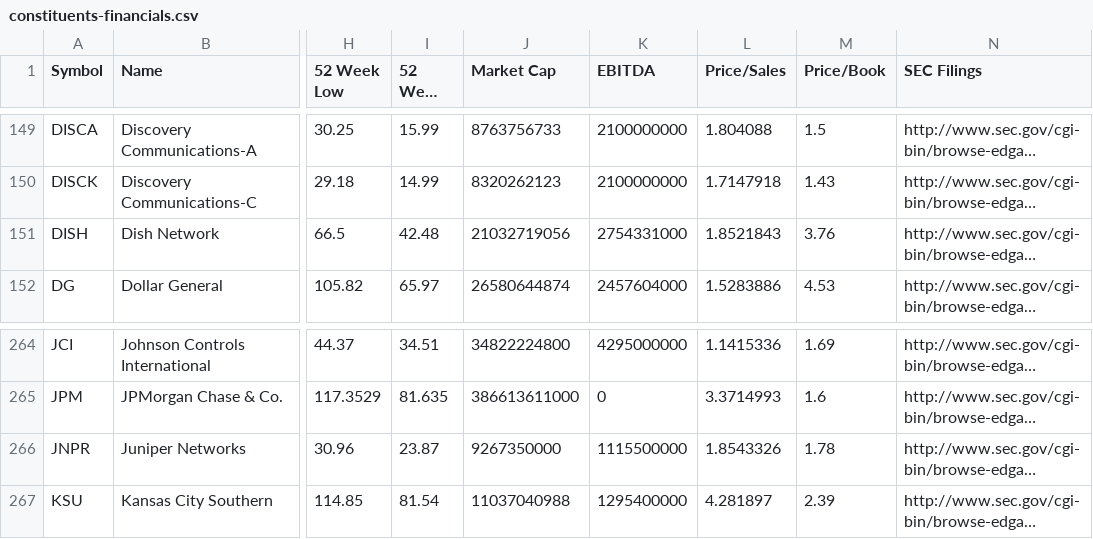
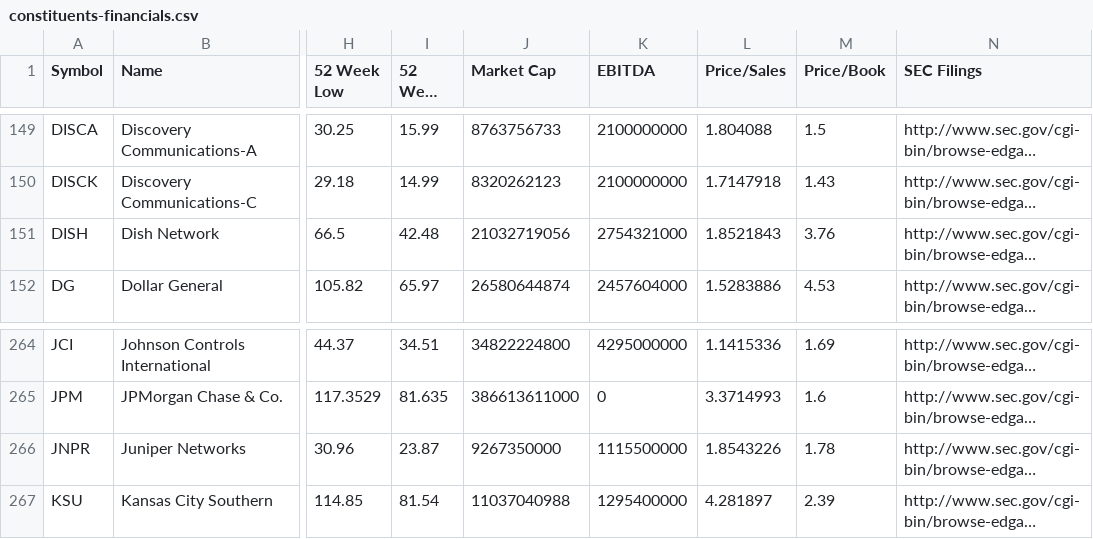
Before and after one commit to GDemay/MoneyDay, a CSV file: backend/app/alembic/data/constituents-financials.csv, drawn as a sheet; only a part is shown, gaps mark what is left out; long unchanged cells end in …; the diff names each change by its address in the sheet, - before the commit and + after, or states it on an @@ line.

```diff
--- a/backend/app/alembic/data/constituents-financials.csv
+++ b/backend/app/alembic/data/constituents-financials.csv
-K151 (EBITDA): 2754331000
+K151 (EBITDA): 2754321000
-L266 (Price/Sales): 1.8543326
+L266 (Price/Sales): 1.8543226
```
Also changed, not shown: 11 other files.
